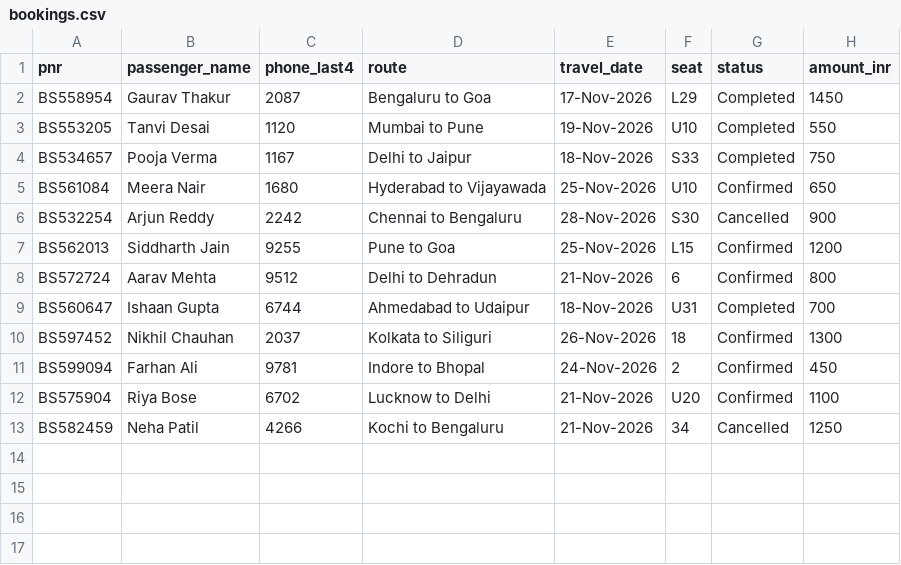
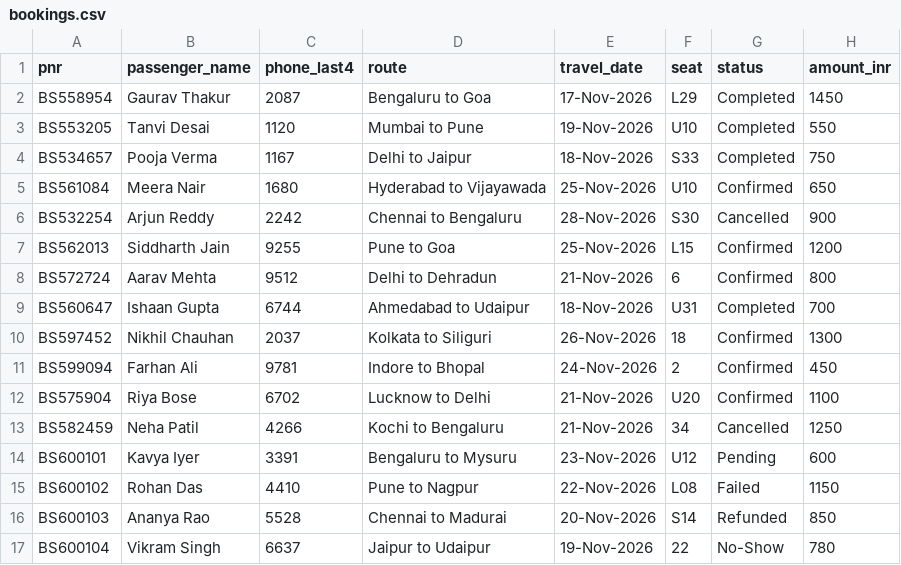
Before and after one commit to bhavyabhandary-star/bussafar-support-agent, a CSV file: data/bookings.csv, drawn as a sheet; the diff names each change by its address in the sheet, - before the commit and + after, or states it on an @@ line.

```diff
--- a/data/bookings.csv
+++ b/data/bookings.csv
+row 14: BS600101 | Kavya Iyer | 3391 | Bengaluru to Mysuru | 23-Nov-2026 | U12 | Pending | 600
+row 15: BS600102 | Rohan Das | 4410 | Pune to Nagpur | 22-Nov-2026 | L08 | Failed | 1150
+row 16: BS600103 | Ananya Rao | 5528 | Chennai to Madurai | 20-Nov-2026 | S14 | Refunded | 850
+row 17: BS600104 | Vikram Singh | 6637 | Jaipur to Udaipur | 19-Nov-2026 | 22 | No-Show | 780
```
Also changed, not shown: 15 other files.
